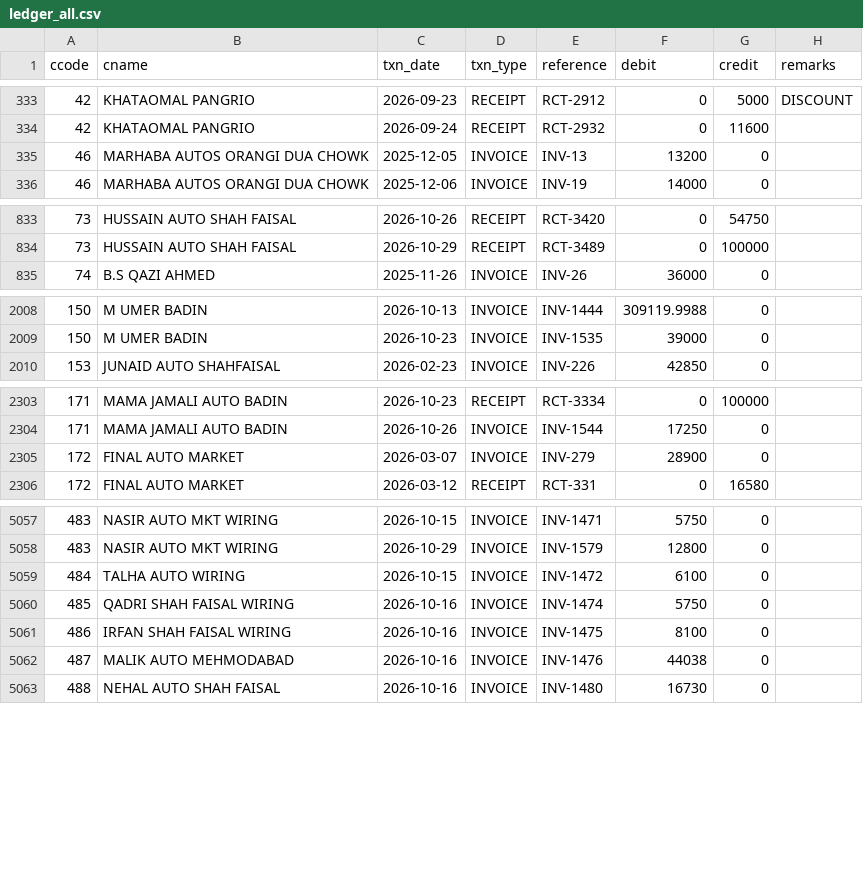
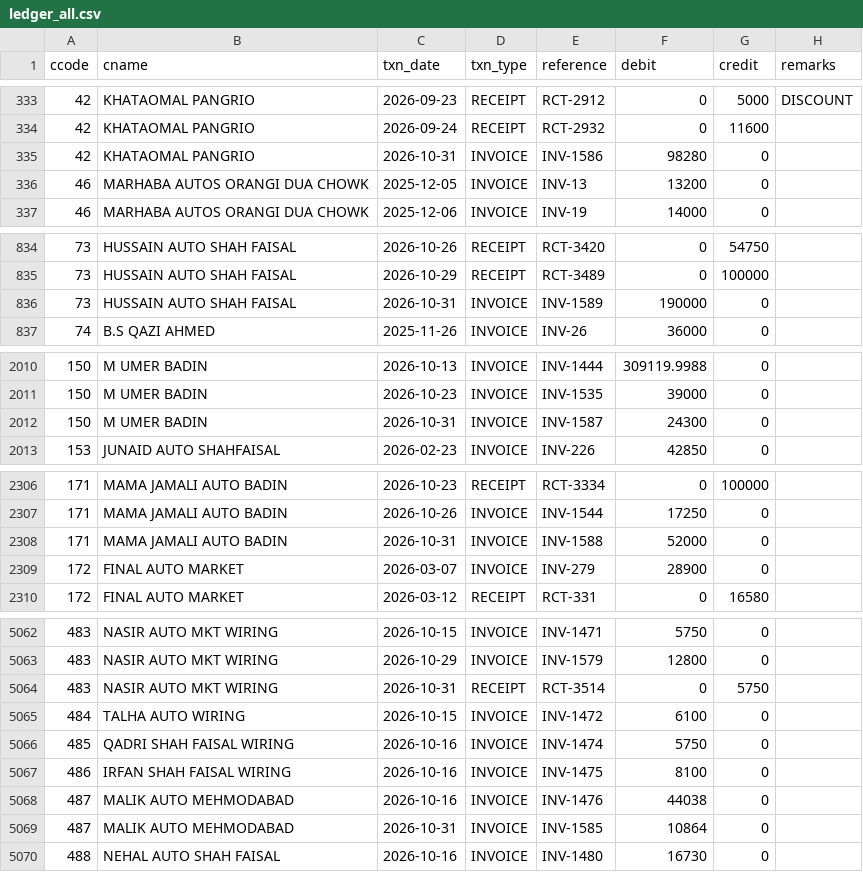
Before and after one commit to ahmedvohrra/zip1_naveed_daily_EXPORT, a CSV file: ledger_all.csv, drawn as a sheet; only a part is shown, gaps mark what is left out; the diff covers the shown part only; the diff names each change by its address in the sheet, - before the commit and + after, or states it on an @@ line.

```diff
--- a/ledger_all.csv
+++ b/ledger_all.csv
+row 335: 42 | KHATAOMAL PANGRIO | 2026-10-31 | INVOICE | INV-1586 | 98280 | 0
+row 836: 73 | HUSSAIN AUTO SHAH FAISAL | 2026-10-31 | INVOICE | INV-1589 | 190000 | 0
+row 2012: 150 | M UMER BADIN | 2026-10-31 | INVOICE | INV-1587 | 24300 | 0
+row 2308: 171 | MAMA JAMALI AUTO BADIN | 2026-10-31 | INVOICE | INV-1588 | 52000 | 0
+row 5064: 483 | NASIR AUTO MKT WIRING | 2026-10-31 | RECEIPT | RCT-3514 | 0 | 5750
+row 5069: 487 | MALIK AUTO MEHMODABAD | 2026-10-31 | INVOICE | INV-1585 | 10864 | 0
```
Also changed, not shown: 1 added row elsewhere in this file, invoice_lines.csv, invoices.csv, 6 other files.
